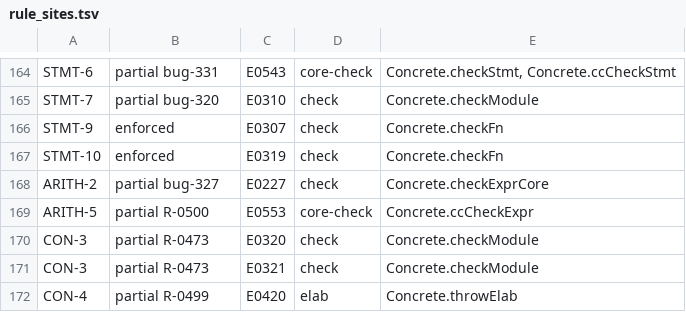
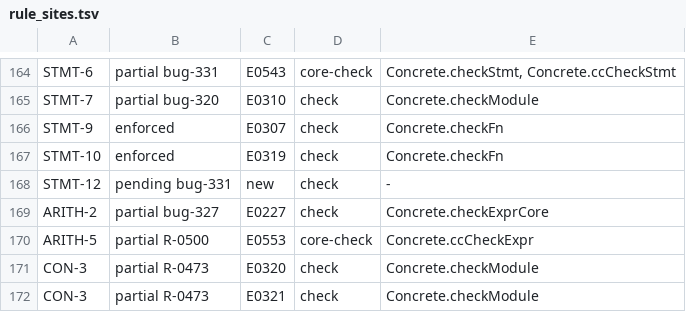
Before and after one commit to unbalancedparentheses/concrete2, a TSV file: docs/spec/rule_sites.tsv, drawn as a sheet; only a part is shown, gaps mark what is left out; the shorter side is filled out with more unchanged rows; the diff names each change by its address in the sheet, - before the commit and + after, or states it on an @@ line.

Commit message:
spec (draft, loop reviews of 2026-10-29): STMT-6@3 states the counted loop's precision points (bounds once and left to right, compare before increment, continue's exit sequence and target, the index immutable and scoped to the body), STMT-12 (the loop's own measure: #[variant] refused, #[invariant] at body entry, bounds-check removal only over a stable length), the reviews' edge cases as examples, and owner questions OD50 (reserved or contextual from/until) and OD51 (reverse, stepped and collection iteration)

```diff
--- a/docs/spec/rule_sites.tsv
+++ b/docs/spec/rule_sites.tsv
+row 168: STMT-12 | pending bug-331 | new | check | -
```
Also changed, not shown: 8 other files.
